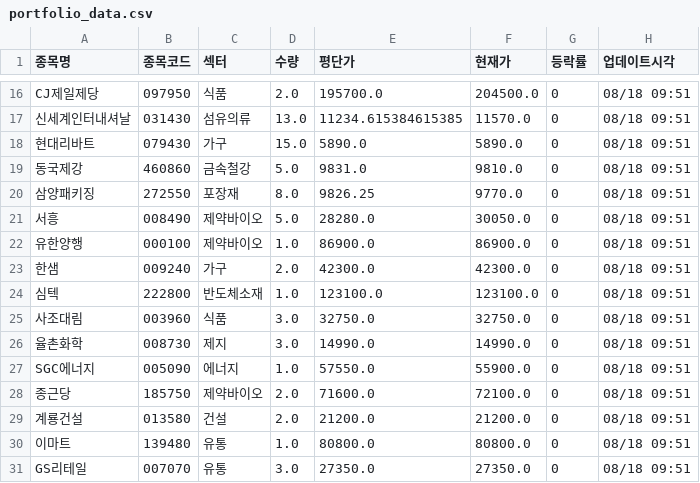
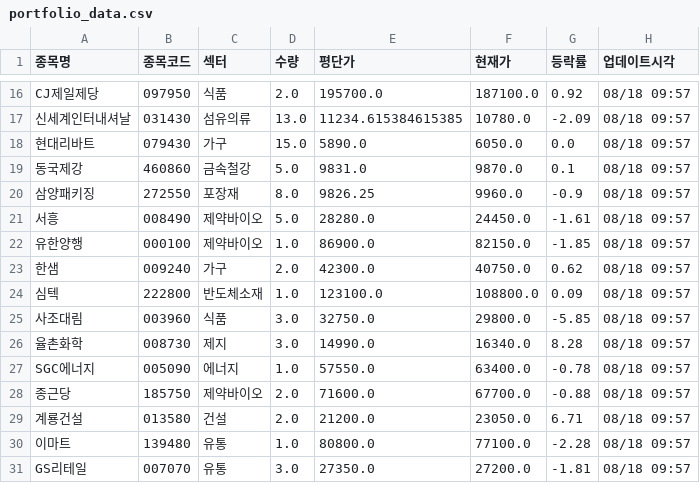
Before and after one commit to frel7022-png/orchestra, a CSV file: portfolio_data.csv, drawn as a sheet; only a part is shown, gaps mark what is left out; the diff covers the shown part only; the diff names each change by its address in the sheet, - before the commit and + after, or states it on an @@ line.

```diff
--- a/portfolio_data.csv
+++ b/portfolio_data.csv
-F16 (현재가): 204500.0
+F16 (현재가): 187100.0
-G16 (등락률): 0
+G16 (등락률): 0.92
-H16:H31 (업데이트시각): 08/18 09:51
+H16:H31 (업데이트시각): 08/18 09:57
-F17 (현재가): 11570.0
+F17 (현재가): 10780.0
-G17 (등락률): 0
+G17 (등락률): -2.09
-F18 (현재가): 5890.0
+F18 (현재가): 6050.0
-G18 (등락률): 0
+G18 (등락률): 0.0
-F19 (현재가): 9810.0
+F19 (현재가): 9870.0
-G19 (등락률): 0
+G19 (등락률): 0.1
-F20 (현재가): 9770.0
+F20 (현재가): 9960.0
-G20 (등락률): 0
+G20 (등락률): -0.9
-F21 (현재가): 30050.0
+F21 (현재가): 24450.0
-G21 (등락률): 0
+G21 (등락률): -1.61
-F22 (현재가): 86900.0
+F22 (현재가): 82150.0
-G22 (등락률): 0
+G22 (등락률): -1.85
-F23 (현재가): 42300.0
+F23 (현재가): 40750.0
-G23 (등락률): 0
+G23 (등락률): 0.62
-F24 (현재가): 123100.0
+F24 (현재가): 108800.0
-G24 (등락률): 0
+G24 (등락률): 0.09
-F25 (현재가): 32750.0
+F25 (현재가): 29800.0
-G25 (등락률): 0
+G25 (등락률): -5.85
-F26 (현재가): 14990.0
+F26 (현재가): 16340.0
-G26 (등락률): 0
+G26 (등락률): 8.28
-F27 (현재가): 55900.0
+F27 (현재가): 63400.0
-G27 (등락률): 0
+G27 (등락률): -0.78
-F28 (현재가): 72100.0
+F28 (현재가): 67700.0
-G28 (등락률): 0
+G28 (등락률): -0.88
-F29 (현재가): 21200.0
+F29 (현재가): 23050.0
-G29 (등락률): 0
+G29 (등락률): 6.71
-F30 (현재가): 80800.0
+F30 (현재가): 77100.0
-G30 (등락률): 0
+G30 (등락률): -2.28
-F31 (현재가): 27350.0
+F31 (현재가): 27200.0
-G31 (등락률): 0
+G31 (등락률): -1.81
```
Also changed, not shown: 97 edited cells elsewhere in this file, sector_history.csv, 3 other files.
